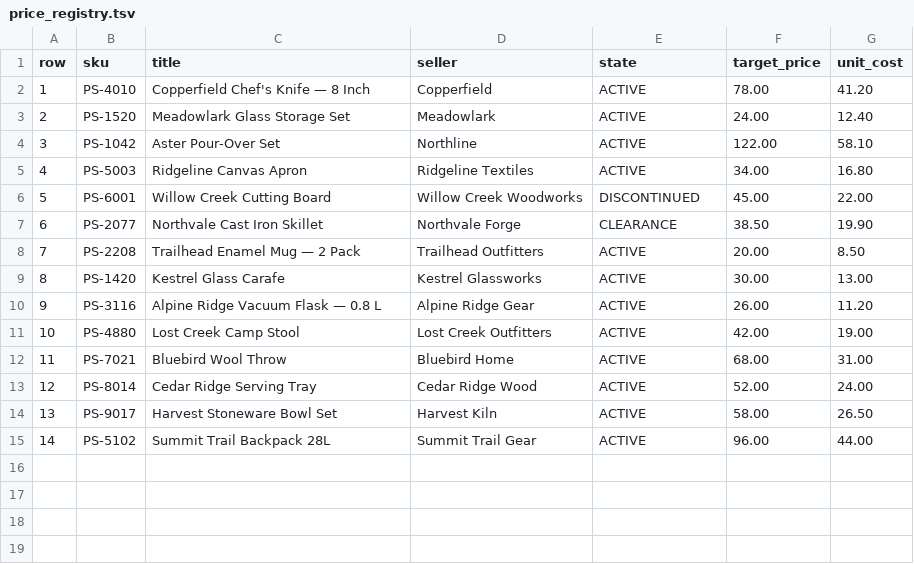
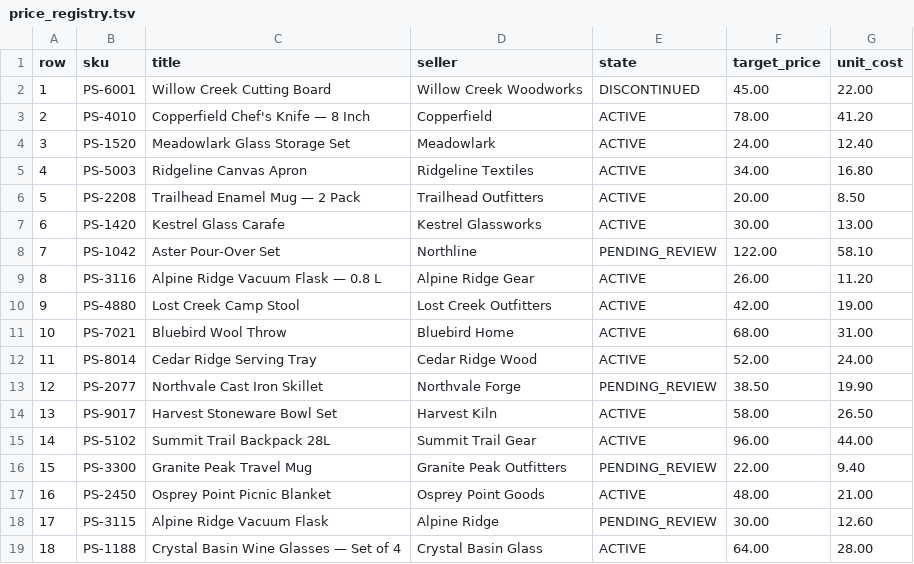
Before and after one commit to knobbyintens/pinecrest-merch-filesystem-playwright-with-chunk-git-github-7039-a1f4c9, a TSV file: catalog/price_registry.tsv, drawn as a sheet; removed rows and columns are numbered as before the commit, all else as after; the diff names each change by its address in the sheet, - before the commit and + after, or states it on an @@ line.

```diff
--- a/catalog/price_registry.tsv
+++ b/catalog/price_registry.tsv
@@ row 6 moved to row 2: 1 @@
@@ column A (row) renumbered between rows 3 and 12 @@
-row 4: 3 | PS-1042 | Aster Pour-Over Set | Northline | ACTIVE | 122.00 | 58.10
-row 7: 6 | PS-2077 | Northvale Cast Iron Skillet | Northvale Forge | CLEARANCE | 38.50 | 19.90
+row 8: 7 | PS-1042 | Aster Pour-Over Set | Northline | PENDING_REVIEW | 122.00 | 58.10
+row 13: 12 | PS-2077 | Northvale Cast Iron Skillet | Northvale Forge | PENDING_REVIEW | 38.50 | 19.90
+row 16: 15 | PS-3300 | Granite Peak Travel Mug | Granite Peak Outfitters | PENDING_REVIEW | 22.00 | 9.40
+row 17: 16 | PS-2450 | Osprey Point Picnic Blanket | Osprey Point Goods | ACTIVE | 48.00 | 21.00
+row 18: 17 | PS-3115 | Alpine Ridge Vacuum Flask | Alpine Ridge | PENDING_REVIEW | 30.00 | 12.60
+row 19: 18 | PS-1188 | Crystal Basin Wine Glasses — Set of 4 | Crystal Basin Glass | ACTIVE | 64.00 | 28.00
```
Also changed, not shown: 1 other file.
